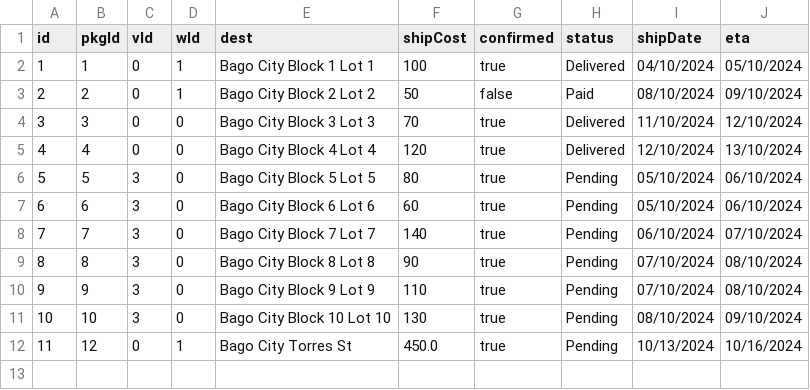
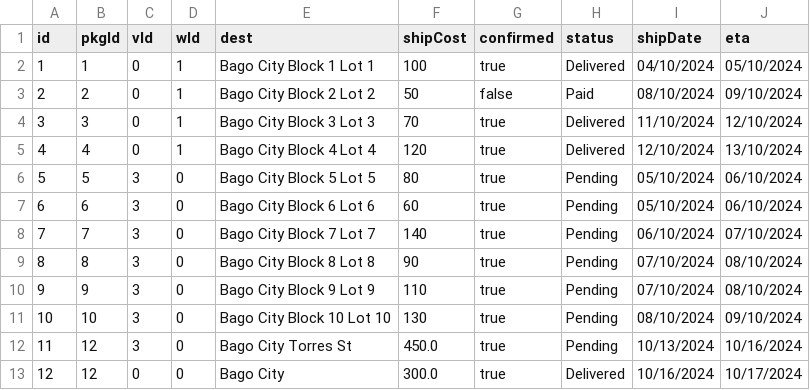
Before and after one commit to ChocoCodes/deliver-it-logistics, a CSV file: CSVFiles/shipments.csv, drawn as a sheet.

```diff
--- a/CSVFiles/shipments.csv
+++ b/CSVFiles/shipments.csv
@@ -3,4 +3,4 @@ id,pkgId,vId,wId,dest,shipCost,confirmed,status,shipDate,eta
 2,2,0,1,Bago City Block 2 Lot 2,50,false,Paid,08/10/2024,09/10/2024
-3,3,0,0,Bago City Block 3 Lot 3,70,true,Delivered,11/10/2024,12/10/2024
-4,4,0,0,Bago City Block 4 Lot 4,120,true,Delivered,12/10/2024,13/10/2024
+3,3,0,1,Bago City Block 3 Lot 3,70,true,Delivered,11/10/2024,12/10/2024
+4,4,0,1,Bago City Block 4 Lot 4,120,true,Delivered,12/10/2024,13/10/2024
 5,5,3,0,Bago City Block 5 Lot 5,80,true,Pending,05/10/2024,06/10/2024
@@ -11,2 +11,3 @@ id,pkgId,vId,wId,dest,shipCost,confirmed,status,shipDate,eta
 10,10,3,0,Bago City Block 10 Lot 10,130,true,Pending,08/10/2024,09/10/2024
-11,12,0,1,Bago City Torres St,450.0,true,Pending,10/13/2024,10/16/2024
+11,12,3,0,Bago City Torres St,450.0,true,Pending,10/13/2024,10/16/2024
+12,12,0,0,Bago City,300.0,true,Delivered,10/16/2024,10/17/2024
```
Also changed, not shown: CSVFiles/customers.csv, CSVFiles/items.csv, 5 other files.
